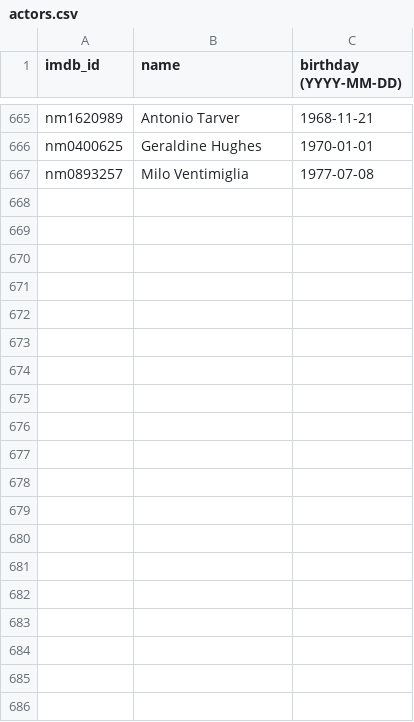
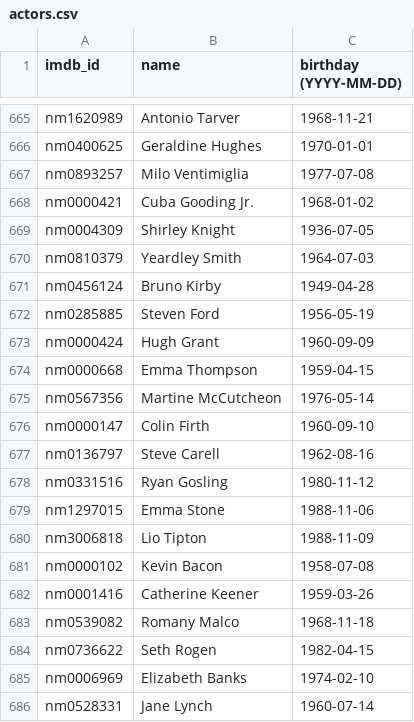
Before and after one commit to belassiter/im-as-old-as, a CSV file: actors.csv, drawn as a sheet; only a part is shown, gaps mark what is left out; the diff covers the shown part only.

```diff
--- a/actors.csv
+++ b/actors.csv
@@ -667 +667,20 @@
 "nm0893257","Milo Ventimiglia","1977-07-08"
+"nm0000421","Cuba Gooding Jr.","1968-01-02"
+"nm0004309","Shirley Knight","1936-07-05"
+"nm0810379","Yeardley Smith","1964-07-03"
+"nm0456124","Bruno Kirby","1949-04-28"
+"nm0285885","Steven Ford","1956-05-19"
+"nm0000424","Hugh Grant","1960-09-09"
+"nm0000668","Emma Thompson","1959-04-15"
+"nm0567356","Martine McCutcheon","1976-05-14"
+"nm0000147","Colin Firth","1960-09-10"
+"nm0136797","Steve Carell","1962-08-16"
+"nm0331516","Ryan Gosling","1980-11-12"
+"nm1297015","Emma Stone","1988-11-06"
+"nm3006818","Lio Tipton","1988-11-09"
+"nm0000102","Kevin Bacon","1958-07-08"
+"nm0001416","Catherine Keener","1959-03-26"
+"nm0539082","Romany Malco","1968-11-18"
+"nm0736622","Seth Rogen","1982-04-15"
+"nm0006969","Elizabeth Banks","1974-02-10"
+"nm0528331","Jane Lynch","1960-07-14"
```
Also changed, not shown: 22 added rows elsewhere in this file, productions.csv, roles.csv.
